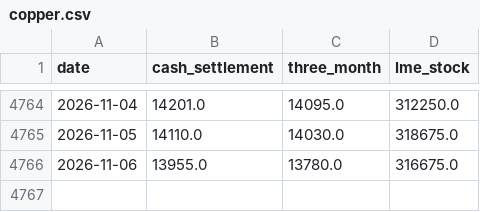
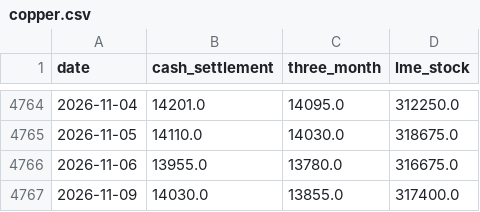
Before and after one commit to c-harsha/lme, a CSV file: data/copper.csv, drawn as a sheet; only a part is shown, gaps mark what is left out.

```diff
--- a/data/copper.csv
+++ b/data/copper.csv
@@ -4766 +4766,2 @@ date,cash_settlement,three_month,lme_stock
 2026-11-06,13955.0,13780.0,316675.0
+2026-11-09,14030.0,13855.0,317400.0
```
Also changed, not shown: data/aluminium.csv, data/lead.csv, 3 other files.
